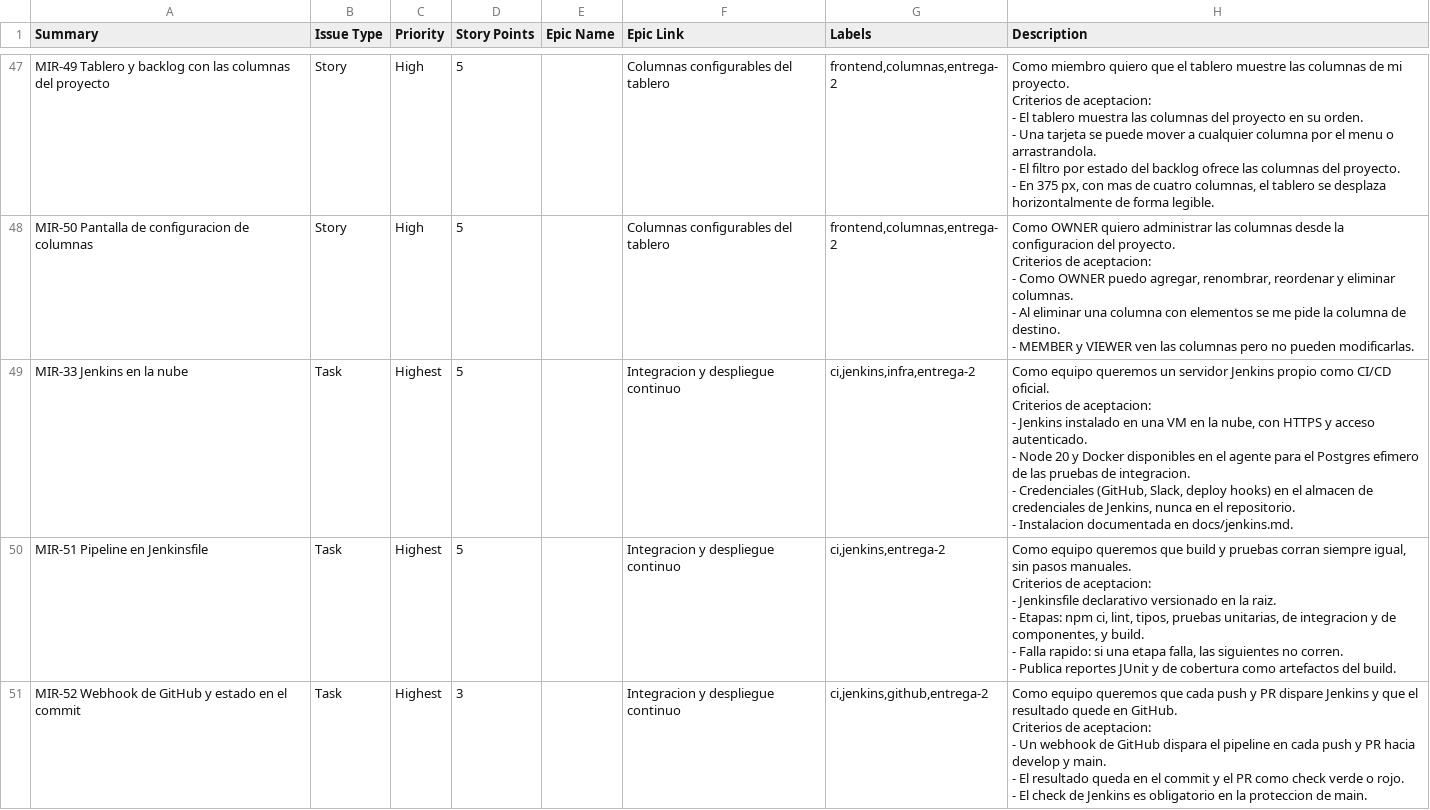
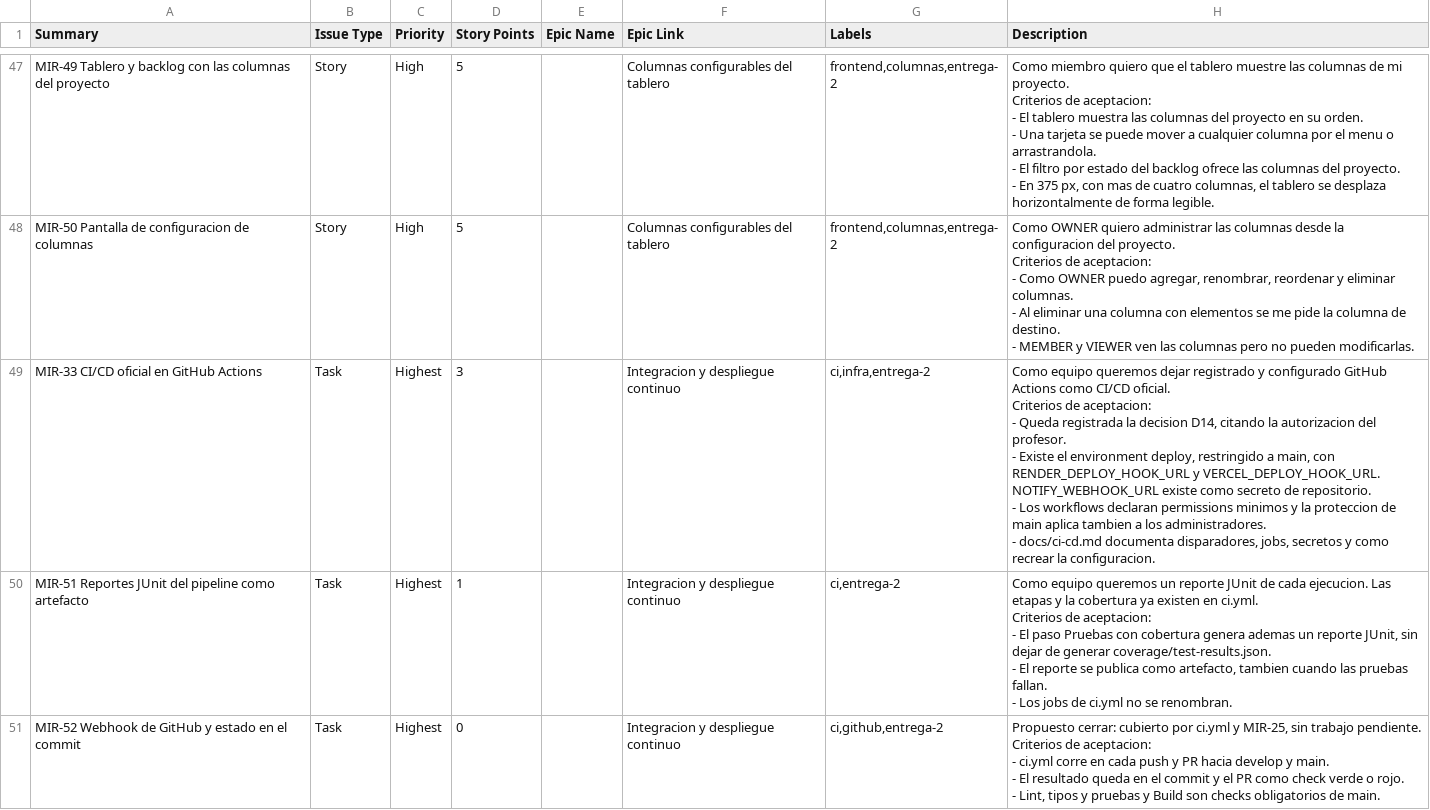
Before and after one commit to MiraPdS/mira, a CSV file: docs/jira-import.csv, drawn as a sheet; only a part is shown, gaps mark what is left out; the diff covers the shown part only.

```diff
--- a/docs/jira-import.csv
+++ b/docs/jira-import.csv
@@ -272,21 +272,20 @@ Criterios de aceptacion:
 - MEMBER y VIEWER ven las columnas pero no pueden modificarlas."
-MIR-33 Jenkins en la nube,Task,Highest,5,,Integracion y despliegue continuo,"ci,jenkins,infra,entrega-2","Como equipo queremos un servidor Jenkins propio como CI/CD oficial.
-
-Criterios de aceptacion:
-- Jenkins instalado en una VM en la nube, con HTTPS y acceso autenticado.
-- Node 20 y Docker disponibles en el agente para el Postgres efimero de las pruebas de integracion.
-- Credenciales (GitHub, Slack, deploy hooks) en el almacen de credenciales de Jenkins, nunca en el repositorio.
-- Instalacion documentada en docs/jenkins.md."
-MIR-51 Pipeline en Jenkinsfile,Task,Highest,5,,Integracion y despliegue continuo,"ci,jenkins,entrega-2","Como equipo queremos que build y pruebas corran siempre igual, sin pasos manuales.
-
-Criterios de aceptacion:
-- Jenkinsfile declarativo versionado en la raiz.
-- Etapas: npm ci, lint, tipos, pruebas unitarias, de integracion y de componentes, y build.
-- Falla rapido: si una etapa falla, las siguientes no corren.
-- Publica reportes JUnit y de cobertura como artefactos del build."
-MIR-52 Webhook de GitHub y estado en el commit,Task,Highest,3,,Integracion y despliegue continuo,"ci,jenkins,github,entrega-2","Como equipo queremos que cada push y PR dispare Jenkins y que el resultado quede en GitHub.
-
-Criterios de aceptacion:
-- Un webhook de GitHub dispara el pipeline en cada push y PR hacia develop y main.
-- El resultado queda en el commit y el PR como check verde o rojo.
-- El check de Jenkins es obligatorio en la proteccion de main."
+MIR-33 CI/CD oficial en GitHub Actions,Task,Highest,3,,Integracion y despliegue continuo,"ci,infra,entrega-2","Como equipo queremos dejar registrado y configurado GitHub Actions como CI/CD oficial.
+
+Criterios de aceptacion:
+- Queda registrada la decision D14, citando la autorizacion del profesor.
+- Existe el environment deploy, restringido a main, con RENDER_DEPLOY_HOOK_URL y VERCEL_DEPLOY_HOOK_URL. NOTIFY_WEBHOOK_URL existe como secreto de repositorio.
+- Los workflows declaran permissions minimos y la proteccion de main aplica tambien a los administradores.
+- docs/ci-cd.md documenta disparadores, jobs, secretos y como recrear la configuracion."
+MIR-51 Reportes JUnit del pipeline como artefacto,Task,Highest,1,,Integracion y despliegue continuo,"ci,entrega-2","Como equipo queremos un reporte JUnit de cada ejecucion. Las etapas y la cobertura ya existen en ci.yml.
+
+Criterios de aceptacion:
+- El paso Pruebas con cobertura genera ademas un reporte JUnit, sin dejar de generar coverage/test-results.json.
+- El reporte se publica como artefacto, tambien cuando las pruebas fallan.
+- Los jobs de ci.yml no se renombran."
+MIR-52 Webhook de GitHub y estado en el commit,Task,Highest,0,,Integracion y despliegue continuo,"ci,github,entrega-2","Propuesto cerrar: cubierto por ci.yml y MIR-25, sin trabajo pendiente.
+
+Criterios de aceptacion:
+- ci.yml corre en cada push y PR hacia develop y main.
+- El resultado queda en el commit y el PR como check verde o rojo.
+- Lint, tipos y pruebas y Build son checks obligatorios de main."
```
Also changed, not shown: 10 edited cells elsewhere in this file, 9 other files.
